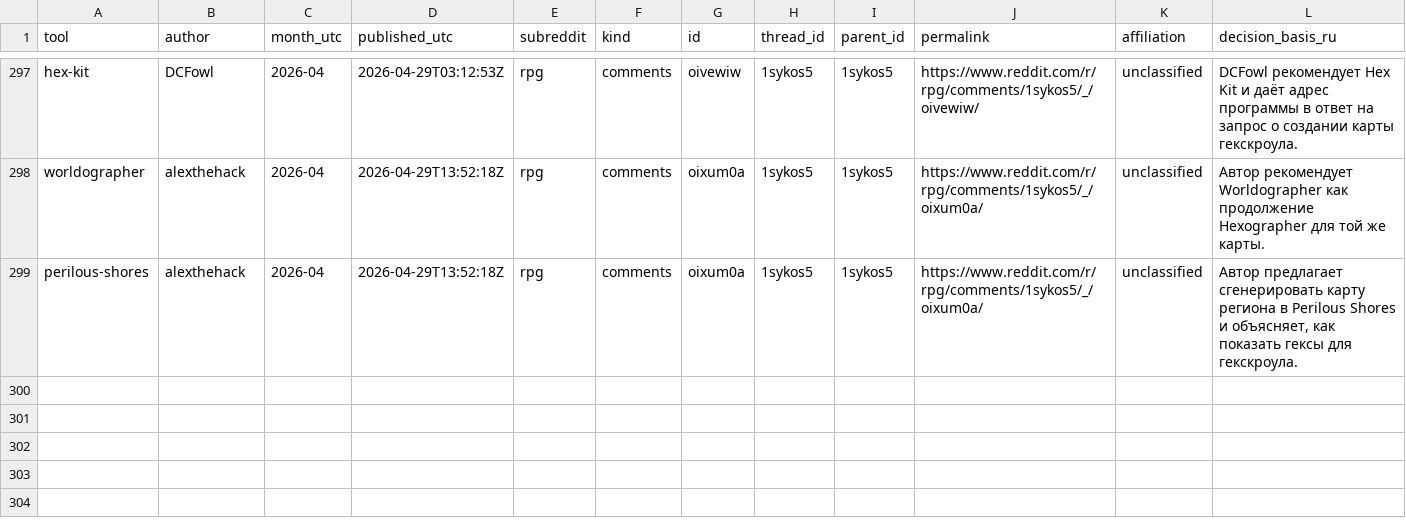
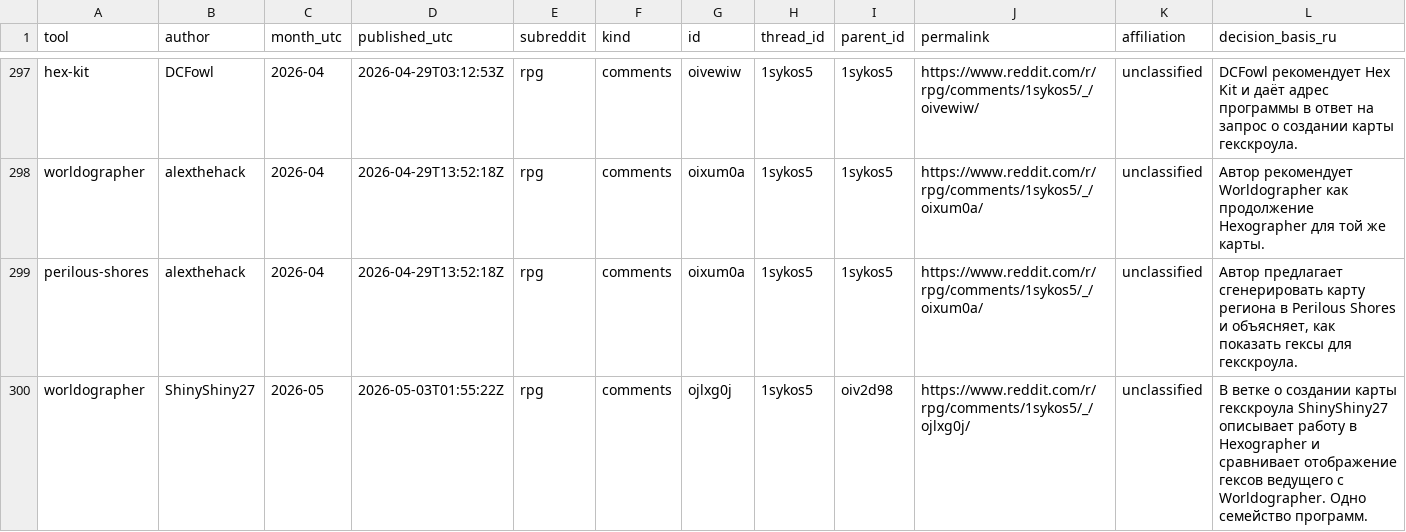
Before and after one commit to YuriyEmelyanov/Hexcrawl, a CSV file: agent-work/research/reddit-map-tools/hex-only/evidence.csv, drawn as a sheet; only a part is shown, gaps mark what is left out; the diff names each change by its address in the sheet, - before the commit and + after, or states it on an @@ line.

```diff
--- a/agent-work/research/reddit-map-tools/hex-only/evidence.csv
+++ b/agent-work/research/reddit-map-tools/hex-only/evidence.csv
+row 300: worldographer | ShinyShiny27 | 2026-05 | 2026-05-03T01:55:22Z | rpg | comments | ojlxg0j | 1sykos5 | oiv2d98 | https://www.reddit.com/r/rpg/comments/1sykos5/_/ojlxg0j/ | unclassified | В ветке о создании карты гекскроула ShinyShiny27 описывает работу в Hexographer и сравнивает отображение гексов ведущего с Worldographer. Одно семейство программ.
```
Also changed, not shown: agent-work/research/reddit-map-tools/evidence.csv, agent-work/research/reddit-map-tools/hex-only/context-review.csv, 16 other files.
